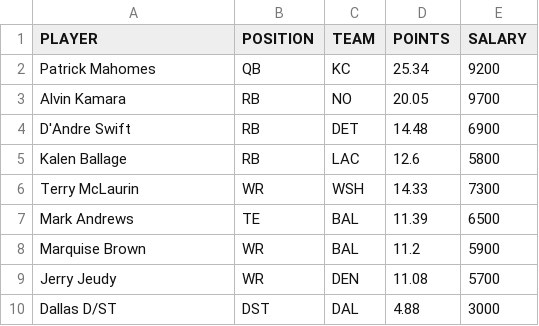
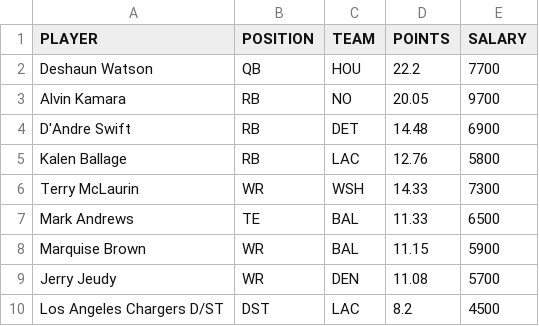
Before and after one commit to tomasokal/dfs, a CSV file: Output/picks_fd.csv, drawn as a sheet.

```diff
--- a/Output/picks_fd.csv
+++ b/Output/picks_fd.csv
@@ -1,10 +1,10 @@
 PLAYER,POSITION,TEAM,POINTS,SALARY
-Patrick Mahomes,QB,KC,25.34,9200
+Deshaun Watson,QB,HOU,22.2,7700
 Alvin Kamara,RB,NO,20.05,9700
 D'Andre Swift,RB,DET,14.48,6900
-Kalen Ballage,RB,LAC,12.6,5800
+Kalen Ballage,RB,LAC,12.76,5800
 Terry McLaurin,WR,WSH,14.33,7300
-Mark Andrews,TE,BAL,11.39,6500
-Marquise Brown,WR,BAL,11.2,5900
+Mark Andrews,TE,BAL,11.33,6500
+Marquise Brown,WR,BAL,11.15,5900
 Jerry Jeudy,WR,DEN,11.08,5700
-Dallas D/ST,DST,DAL,4.88,3000
+Los Angeles Chargers D/ST,DST,LAC,8.2,4500
```
Also changed, not shown: Output/picks_dk.csv, Output/picks_yh.csv, 8 other files.
